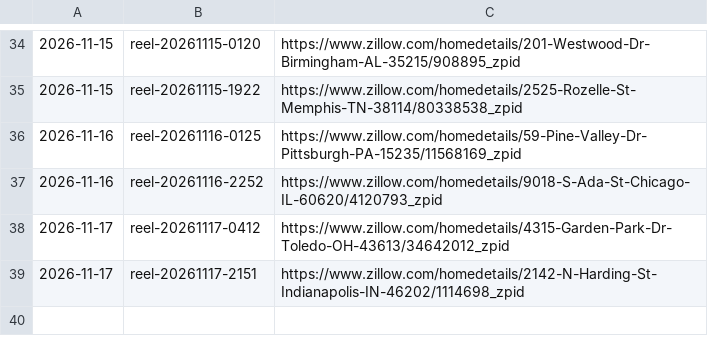
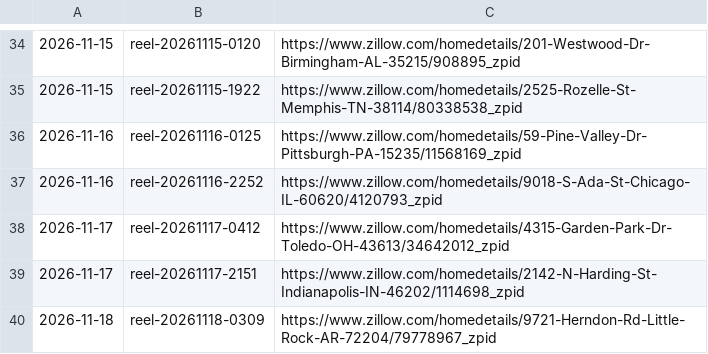
Before and after one commit to jasonjmayer11/dealcaddie-content, a CSV file: done.csv, drawn as a sheet; only a part is shown, gaps mark what is left out.

```diff
--- a/done.csv
+++ b/done.csv
@@ -39 +39,2 @@
 2026-11-17,reel-20261117-2151,https://www.zillow.com/homedetails/2142-N-Harding-St-Indianapolis-IN-46202/1114698_zpid
+2026-11-18,reel-20261118-0309,https://www.zillow.com/homedetails/9721-Herndon-Rd-Little-Rock-AR-72204/79778967_zpid
```
Also changed, not shown: 1 other file.
